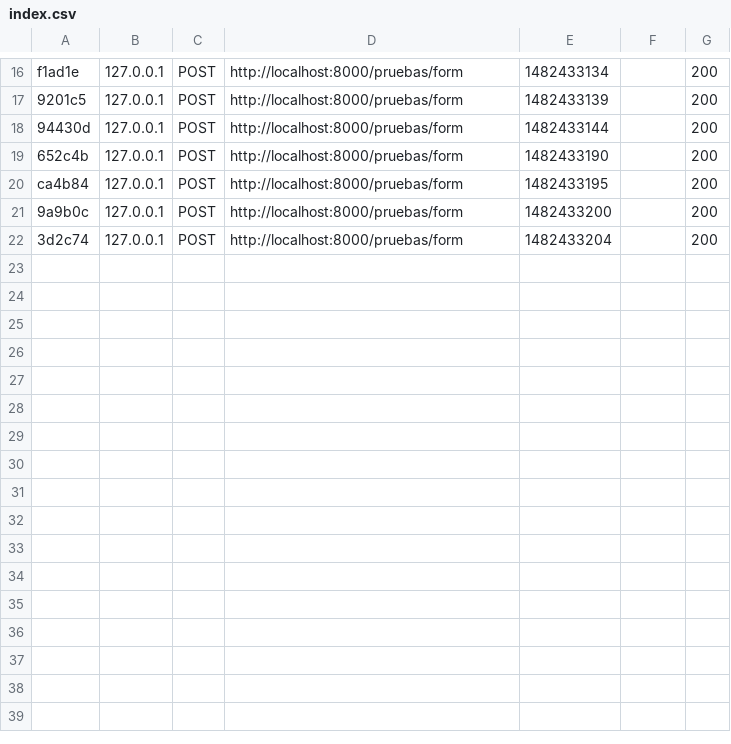
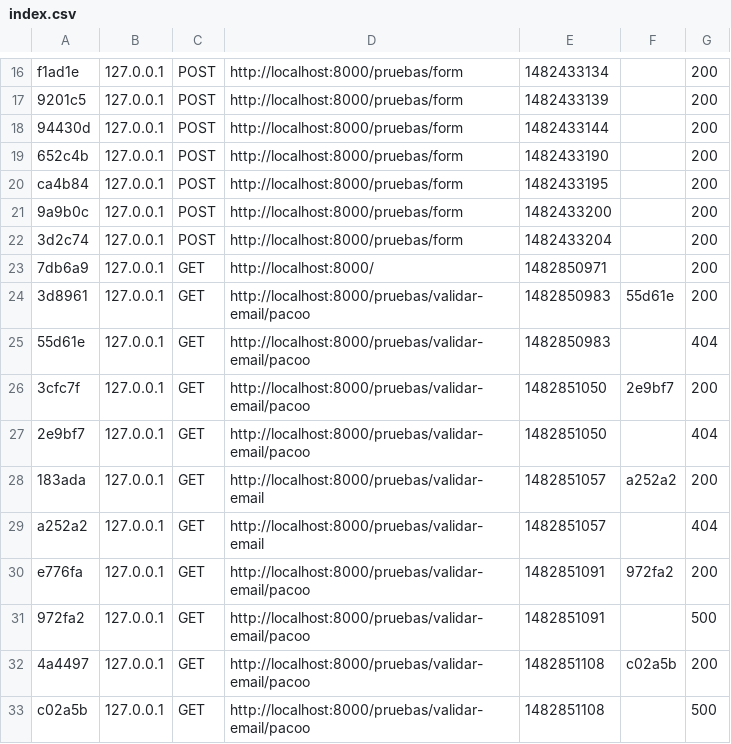
Before and after one commit to jcg678/pruebasSymfony, a CSV file: var/cache/dev/profiler/index.csv, drawn as a sheet; only a part is shown, gaps mark what is left out; the diff names each change by its address in the sheet, - before the commit and + after, or states it on an @@ line.

Commit message:
validar datos aislados

```diff
--- a/var/cache/dev/profiler/index.csv
+++ b/var/cache/dev/profiler/index.csv
+row 23: 7db6a9 | 127.0.0.1 | GET | http://localhost:8000/ | 1482850971 |  | 200
+row 24: 3d8961 | 127.0.0.1 | GET | http://localhost:8000/pruebas/validar-email/pacoo | 1482850983 | 55d61e | 200
+row 25: 55d61e | 127.0.0.1 | GET | http://localhost:8000/pruebas/validar-email/pacoo | 1482850983 |  | 404
+row 26: 3cfc7f | 127.0.0.1 | GET | http://localhost:8000/pruebas/validar-email/pacoo | 1482851050 | 2e9bf7 | 200
+row 27: 2e9bf7 | 127.0.0.1 | GET | http://localhost:8000/pruebas/validar-email/pacoo | 1482851050 |  | 404
+row 28: 183ada | 127.0.0.1 | GET | http://localhost:8000/pruebas/validar-email | 1482851057 | a252a2 | 200
+row 29: a252a2 | 127.0.0.1 | GET | http://localhost:8000/pruebas/validar-email | 1482851057 |  | 404
+row 30: e776fa | 127.0.0.1 | GET | http://localhost:8000/pruebas/validar-email/pacoo | 1482851091 | 972fa2 | 200
+row 31: 972fa2 | 127.0.0.1 | GET | http://localhost:8000/pruebas/validar-email/pacoo | 1482851091 |  | 500
+row 32: 4a4497 | 127.0.0.1 | GET | http://localhost:8000/pruebas/validar-email/pacoo | 1482851108 | c02a5b | 200
+row 33: c02a5b | 127.0.0.1 | GET | http://localhost:8000/pruebas/validar-email/pacoo | 1482851108 |  | 500
```
Also changed, not shown: 7 other files.
